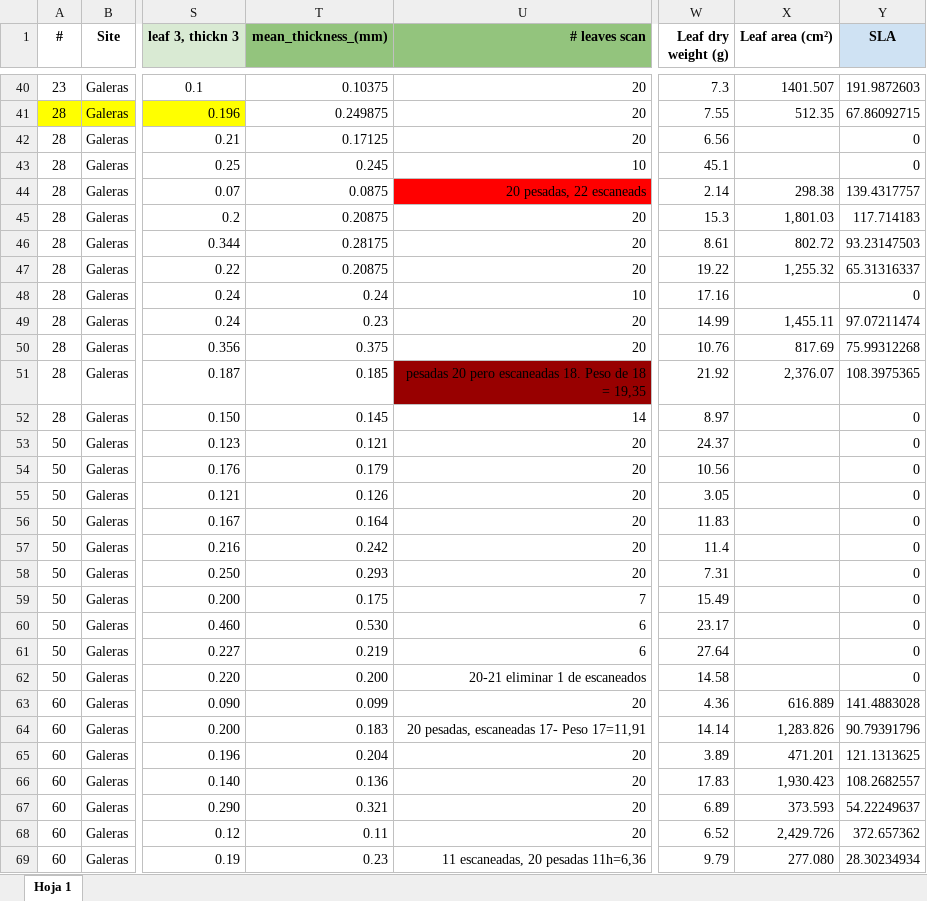
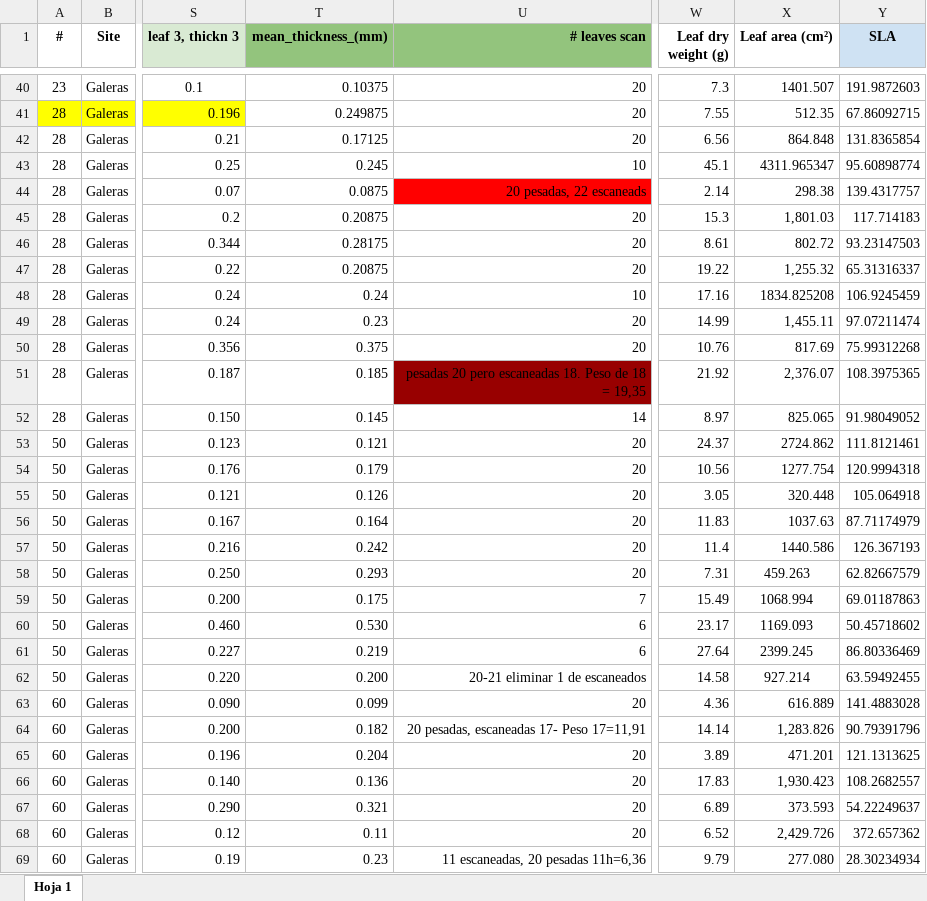
Before and after one commit to ajchavez94/NAPO_preliminar, an Excel workbook: Galeras/03. Rasgos Galeras.xlsx, sheet Hoja 1, drawn as a sheet; only a part is shown, gaps mark what is left out; values as stored, in another font and other column widths than the file's, no borders; charts and pictures not drawn; the diff covers the shown part only; the diff names each change by its address in the sheet, - before the commit and + after, or states it on an @@ line.

```diff
--- a/Galeras/03. Rasgos Galeras.xlsx (sheet Hoja 1)
+++ b/Galeras/03. Rasgos Galeras.xlsx (sheet Hoja 1)
-X42 (Leaf area (cm²)): (empty)
+X42 (Leaf area (cm²)): 864.848
-Y42 (SLA): 0
+Y42 (SLA): 131.8365854
-X43 (Leaf area (cm²)): (empty)
+X43 (Leaf area (cm²)): 4311.965347
-Y43 (SLA): 0
+Y43 (SLA): 95.60898774
-X48 (Leaf area (cm²)): (empty)
+X48 (Leaf area (cm²)): 1834.825208
-Y48 (SLA): 0
+Y48 (SLA): 106.9245459
-X52 (Leaf area (cm²)): (empty)
+X52 (Leaf area (cm²)): 825.065
-Y52 (SLA): 0
+Y52 (SLA): 91.98049052
-X53 (Leaf area (cm²)): (empty)
+X53 (Leaf area (cm²)): 2724.862
-Y53 (SLA): 0
+Y53 (SLA): 111.8121461
-X54 (Leaf area (cm²)): (empty)
+X54 (Leaf area (cm²)): 1277.754
-Y54 (SLA): 0
+Y54 (SLA): 120.9994318
-X55 (Leaf area (cm²)): (empty)
+X55 (Leaf area (cm²)): 320.448
-Y55 (SLA): 0
+Y55 (SLA): 105.064918
-X56 (Leaf area (cm²)): (empty)
+X56 (Leaf area (cm²)): 1037.63
-Y56 (SLA): 0
+Y56 (SLA): 87.71174979
-X57 (Leaf area (cm²)): (empty)
+X57 (Leaf area (cm²)): 1440.586
-Y57 (SLA): 0
+Y57 (SLA): 126.367193
-X58 (Leaf area (cm²)): (empty)
+X58 (Leaf area (cm²)): 459.263
-Y58 (SLA): 0
+Y58 (SLA): 62.82667579
-X59 (Leaf area (cm²)): (empty)
+X59 (Leaf area (cm²)): 1068.994
-Y59 (SLA): 0
+Y59 (SLA): 69.01187863
-X60 (Leaf area (cm²)): (empty)
+X60 (Leaf area (cm²)): 1169.093
-Y60 (SLA): 0
+Y60 (SLA): 50.45718602
-X61 (Leaf area (cm²)): (empty)
+X61 (Leaf area (cm²)): 2399.245
-Y61 (SLA): 0
+Y61 (SLA): 86.80336469
-X62 (Leaf area (cm²)): (empty)
+X62 (Leaf area (cm²)): 927.214
-Y62 (SLA): 0
+Y62 (SLA): 63.59492455
-T64 (mean_thickness_(mm)): 0.183
+T64 (mean_thickness_(mm)): 0.182
```
Also changed, not shown: 18 edited cells and cell formats elsewhere in this sheet, charts or pictures, Galeras/test.xlsx, Selva Viva/Rasgos_SelvaViva_unificado.xlsx, 11 other files.
